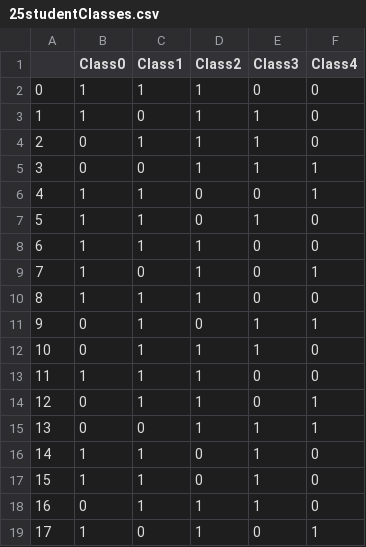
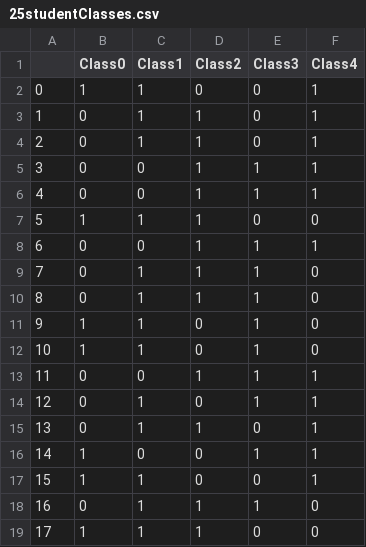
Before and after one commit to DevinWaz/OptProject, a CSV file: Data/Simple/25/25studentClasses.csv, drawn as a sheet; only a part is shown; the diff covers the shown part only.

Commit message:
new data

```diff
--- a/Data/Simple/25/25studentClasses.csv
+++ b/Data/Simple/25/25studentClasses.csv
@@ -1,19 +1,19 @@
 ,Class0,Class1,Class2,Class3,Class4
-0,1,1,1,0,0
-1,1,0,1,1,0
-2,0,1,1,1,0
+0,1,1,0,0,1
+1,0,1,1,0,1
+2,0,1,1,0,1
 3,0,0,1,1,1
-4,1,1,0,0,1
-5,1,1,0,1,0
-6,1,1,1,0,0
-7,1,0,1,0,1
-8,1,1,1,0,0
-9,0,1,0,1,1
-10,0,1,1,1,0
-11,1,1,1,0,0
-12,0,1,1,0,1
-13,0,0,1,1,1
-14,1,1,0,1,0
-15,1,1,0,1,0
+4,0,0,1,1,1
+5,1,1,1,0,0
+6,0,0,1,1,1
+7,0,1,1,1,0
+8,0,1,1,1,0
+9,1,1,0,1,0
+10,1,1,0,1,0
+11,0,0,1,1,1
+12,0,1,0,1,1
+13,0,1,1,0,1
+14,1,0,0,1,1
+15,1,1,0,0,1
 16,0,1,1,1,0
-17,1,0,1,0,1
+17,1,1,1,0,0
```
Also changed, not shown: 12 edited cells elsewhere in this file, Data/Simple/50/50studentClasses.csv, 11 other files.
